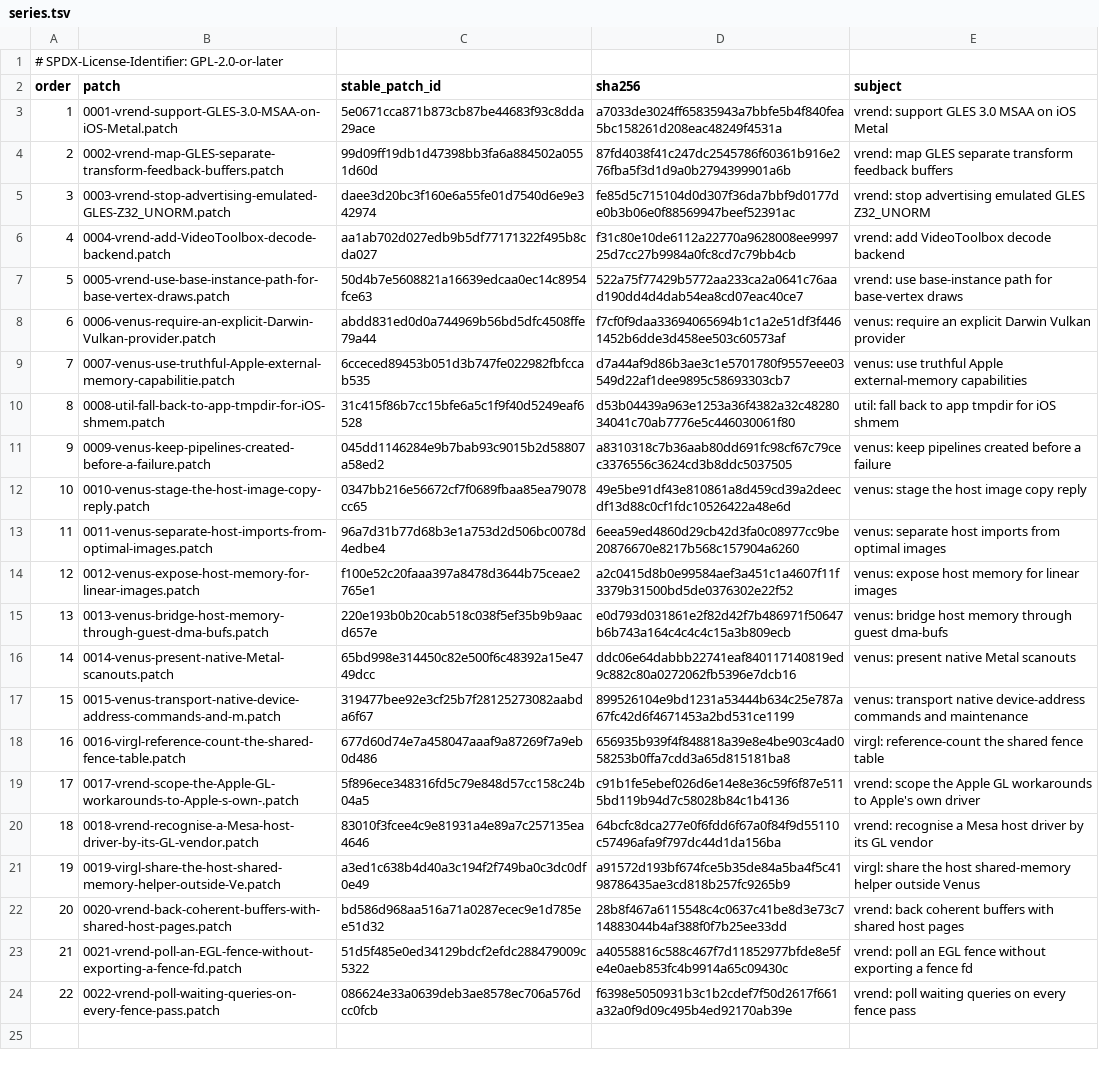
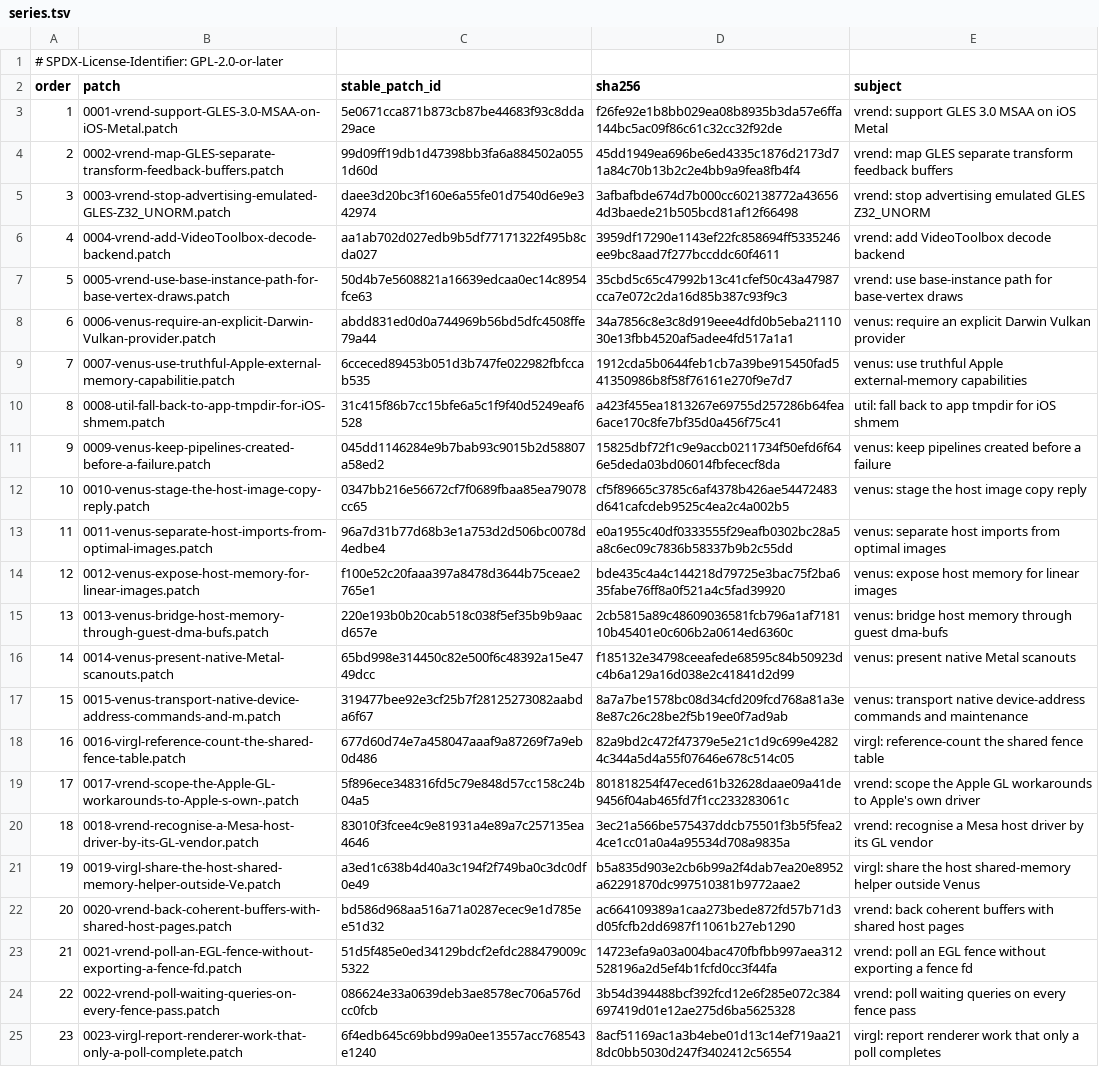
Before and after one commit to 1972nollus/Kernarium, a TSV file: dependencies/patches/utm-virglrenderer/series.tsv, drawn as a sheet; the diff names each change by its address in the sheet, - before the commit and + after, or states it on an @@ line.

```diff
--- a/dependencies/patches/utm-virglrenderer/series.tsv
+++ b/dependencies/patches/utm-virglrenderer/series.tsv
-D3 (sha256): a7033de3024ff65835943a7bbfe5b4f840fea5bc158261d208eac48249f4531a
+D3 (sha256): f26fe92e1b8bb029ea08b8935b3da57e6ffa144bc5ac09f86c61c32cc32f92de
-D4 (sha256): 87fd4038f41c247dc2545786f60361b916e276fba5f3d1d9a0b2794399901a6b
+D4 (sha256): 45dd1949ea696be6ed4335c1876d2173d71a84c70b13b2c2e4bb9a9fea8fb4f4
-D5 (sha256): fe85d5c715104d0d307f36da7bbf9d0177de0b3b06e0f88569947beef52391ac
+D5 (sha256): 3afbafbde674d7b000cc602138772a436564d3baede21b505bcd81af12f66498
-D6 (sha256): f31c80e10de6112a22770a9628008ee999725d7cc27b9984a0fc8cd7c79bb4cb
+D6 (sha256): 3959df17290e1143ef22fc858694ff5335246ee9bc8aad7f277bccddc60f4611
-D7 (sha256): 522a75f77429b5772aa233ca2a0641c76aad190dd4d4dab54ea8cd07eac40ce7
+D7 (sha256): 35cbd5c65c47992b13c41cfef50c43a47987cca7e072c2da16d85b387c93f9c3
-D8 (sha256): f7cf0f9daa33694065694b1c1a2e51df3f4461452b6dde3d458ee503c60573af
+D8 (sha256): 34a7856c8e3c8d919eee4dfd0b5eba2111030e13fbb4520af5adee4fd517a1a1
-D9 (sha256): d7a44af9d86b3ae3c1e5701780f9557eee03549d22af1dee9895c58693303cb7
+D9 (sha256): 1912cda5b0644feb1cb7a39be915450fad541350986b8f58f76161e270f9e7d7
-D10 (sha256): d53b04439a963e1253a36f4382a32c4828034041c70ab7776e5c446030061f80
+D10 (sha256): a423f455ea1813267e69755d257286b64fea6ace170c8fe7bf35d0a456f75c41
-D11 (sha256): a8310318c7b36aab80dd691fc98cf67c79cec3376556c3624cd3b8ddc5037505
+D11 (sha256): 15825dbf72f1c9e9accb0211734f50efd6f646e5deda03bd06014fbfececf8da
-D12 (sha256): 49e5be91df43e810861a8d459cd39a2deecdf13d88c0cf1fdc10526422a48e6d
+D12 (sha256): cf5f89665c3785c6af4378b426ae54472483d641cafcdeb9525c4ea2c4a002b5
-D13 (sha256): 6eea59ed4860d29cb42d3fa0c08977cc9be20876670e8217b568c157904a6260
+D13 (sha256): e0a1955c40df0333555f29eafb0302bc28a5a8c6ec09c7836b58337b9b2c55dd
-D14 (sha256): a2c0415d8b0e99584aef3a451c1a4607f11f3379b31500bd5de0376302e22f52
+D14 (sha256): bde435c4a4c144218d79725e3bac75f2ba635fabe76ff8a0f521a4c5fad39920
-D15 (sha256): e0d793d031861e2f82d42f7b486971f50647b6b743a164c4c4c4c15a3b809ecb
+D15 (sha256): 2cb5815a89c48609036581fcb796a1af718110b45401e0c606b2a0614ed6360c
-D16 (sha256): ddc06e64dabbb22741eaf840117140819ed9c882c80a0272062fb5396e7dcb16
+D16 (sha256): f185132e34798ceeafede68595c84b50923dc4b6a129a16d038e2c41841d2d99
-D17 (sha256): 899526104e9bd1231a53444b634c25e787a67fc42d6f4671453a2bd531ce1199
+D17 (sha256): 8a7a7be1578bc08d34cfd209fcd768a81a3e8e87c26c28be2f5b19ee0f7ad9ab
-D18 (sha256): 656935b939f4f848818a39e8e4be903c4ad058253b0ffa7cdd3a65d815181ba8
+D18 (sha256): 82a9bd2c472f47379e5e21c1d9c699e42824c344a5d4a55f07646e678c514c05
-D19 (sha256): c91b1fe5ebef026d6e14e8e36c59f6f87e5115bd119b94d7c58028b84c1b4136
+D19 (sha256): 801818254f47eced61b32628daae09a41de9456f04ab465fd7f1cc233283061c
-D20 (sha256): 64bcfc8dca277e0f6fdd6f67a0f84f9d55110c57496afa9f797dc44d1da156ba
+D20 (sha256): 3ec21a566be575437ddcb75501f3b5f5fea24ce1cc01a0a4a95534d708a9835a
-D21 (sha256): a91572d193bf674fce5b35de84a5ba4f5c4198786435ae3cd818b257fc9265b9
+D21 (sha256): b5a835d903e2cb6b99a2f4dab7ea20e8952a62291870dc997510381b9772aae2
-D22 (sha256): 28b8f467a6115548c4c0637c41be8d3e73c714883044b4af388f0f7b25ee33dd
+D22 (sha256): ac664109389a1caa273bede872fd57b71d3d05fcfb2dd6987f11061b27eb1290
-D23 (sha256): a40558816c588c467f7d11852977bfde8e5fe4e0aeb853fc4b9914a65c09430c
+D23 (sha256): 14723efa9a03a004bac470fbfbb997aea312528196a2d5ef4b1fcfd0cc3f44fa
-D24 (sha256): f6398e5050931b3c1b2cdef7f50d2617f661a32a0f9d09c495b4ed92170ab39e
+D24 (sha256): 3b54d394488bcf392fcd12e6f285e072c384697419d01e12ae275d6ba5625328
+row 25: 23 | 0023-virgl-report-renderer-work-that-only-a-poll-complete.patch | 6f4edb645c69bbd99a0ee13557acc768543e1240 | 8acf51169ac1a3b4ebe01d13c14ef719aa218dc0bb5030d247f3402412c56554 | virgl: report renderer work that only a poll completes
```
Also changed, not shown: 23 other files.
